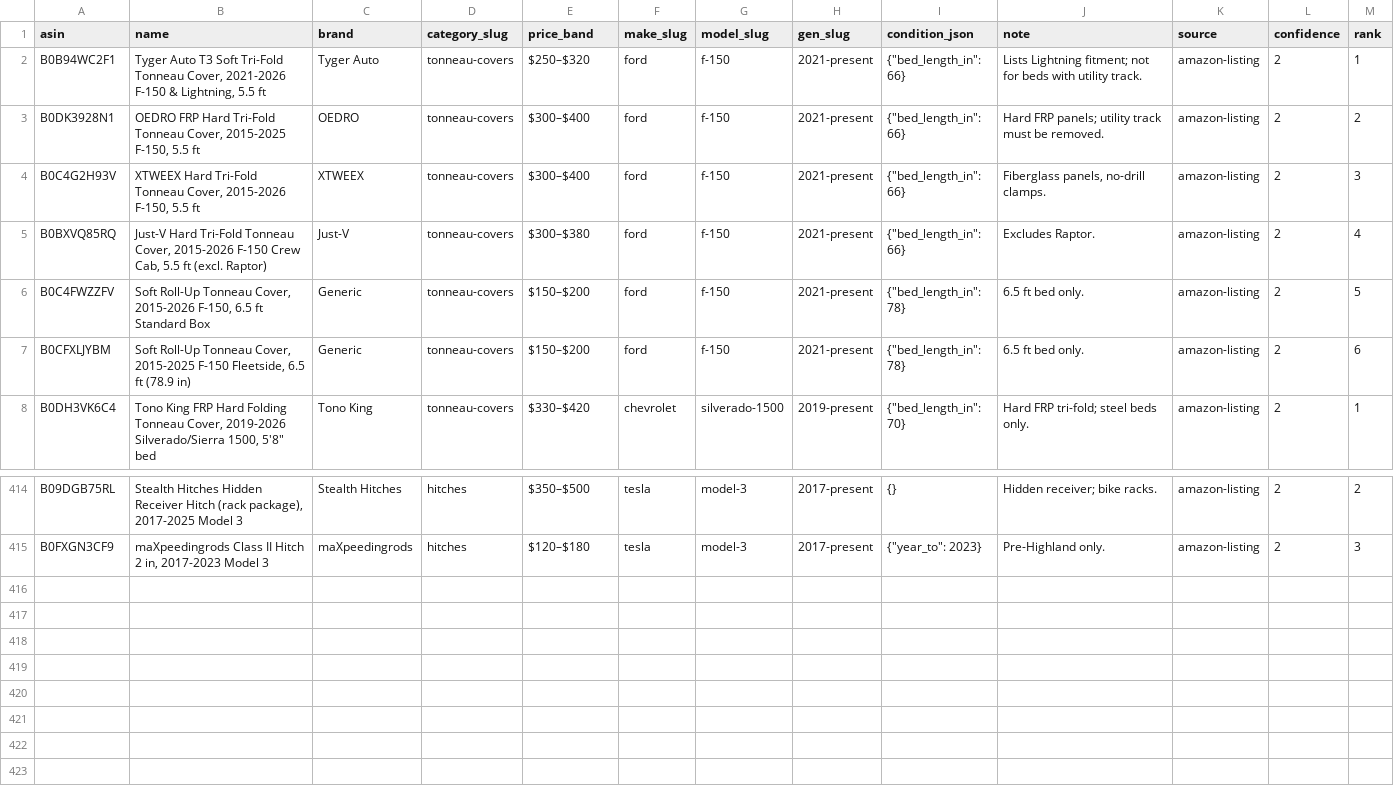
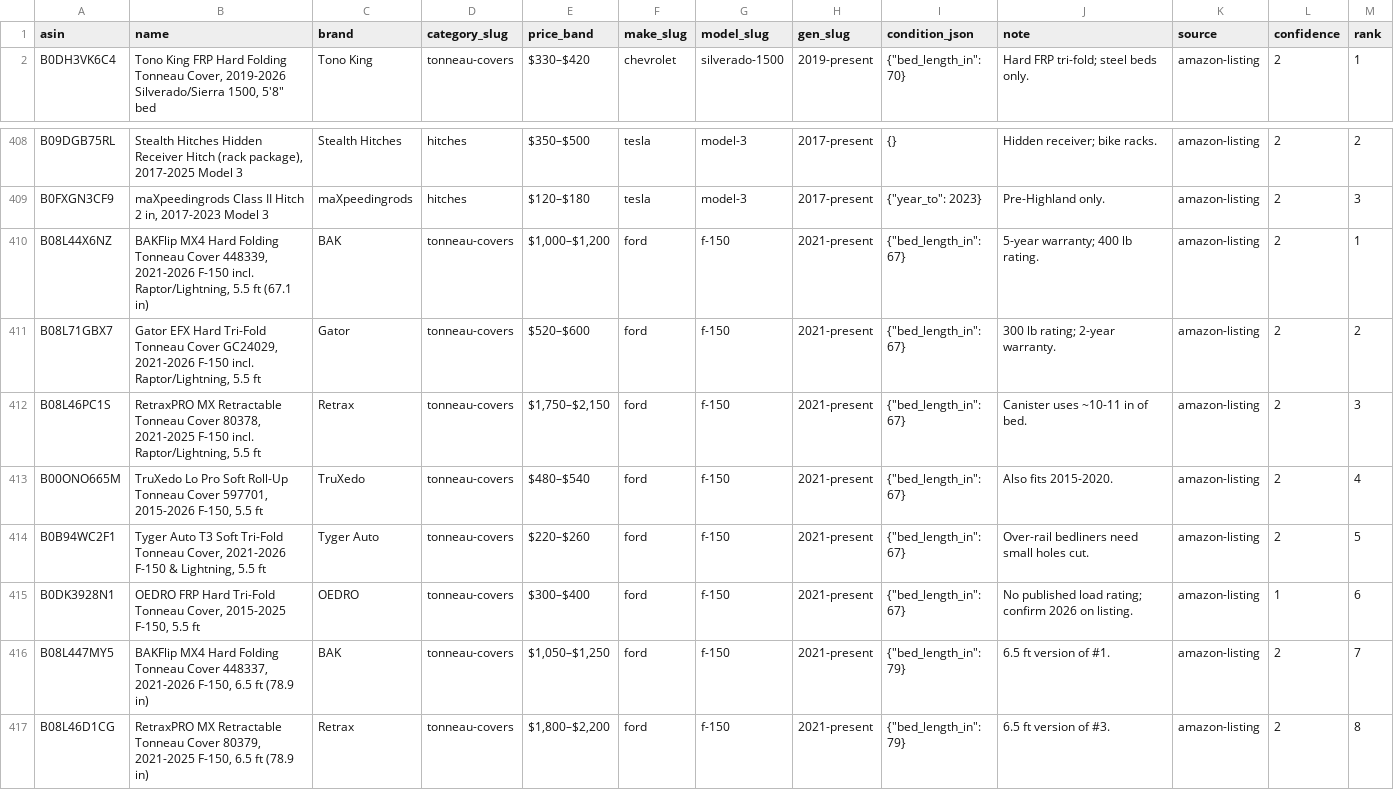
Before and after one commit to hemalbdeee-ux/rigconfigurator, a CSV file: pipeline/data/fitments.csv, drawn as a sheet; only a part is shown, gaps mark what is left out; removed rows and columns are numbered as before the commit, all else as after; the diff names each change by its address in the sheet, - before the commit and + after, or states it on an @@ line.

```diff
--- a/pipeline/data/fitments.csv
+++ b/pipeline/data/fitments.csv
-row 2: B0B94WC2F1 | Tyger Auto T3 Soft Tri-Fold Tonneau Cover, 2021-2026 F-150 & Lightning, 5.5 ft | Tyger Auto | tonneau-covers | $250–$320 | ford | f-150 | 2021-present | {"bed_length_in": 66} | Lists Lightning fitment; not for beds with utility track. | amazon-listing | 2 | 1
-row 3: B0DK3928N1 | OEDRO FRP Hard Tri-Fold Tonneau Cover, 2015-2025 F-150, 5.5 ft | OEDRO | tonneau-covers | $300–$400 | ford | f-150 | 2021-present | {"bed_length_in": 66} | Hard FRP panels; utility track must be removed. | amazon-listing | 2 | 2
-row 4: B0C4G2H93V | XTWEEX Hard Tri-Fold Tonneau Cover, 2015-2026 F-150, 5.5 ft | XTWEEX | tonneau-covers | $300–$400 | ford | f-150 | 2021-present | {"bed_length_in": 66} | Fiberglass panels, no-drill clamps. | amazon-listing | 2 | 3
-row 5: B0BXVQ85RQ | Just-V Hard Tri-Fold Tonneau Cover, 2015-2026 F-150 Crew Cab, 5.5 ft (excl. Raptor) | Just-V | tonneau-covers | $300–$380 | ford | f-150 | 2021-present | {"bed_length_in": 66} | Excludes Raptor. | amazon-listing | 2 | 4
-row 6: B0C4FWZZFV | Soft Roll-Up Tonneau Cover, 2015-2026 F-150, 6.5 ft Standard Box | Generic | tonneau-covers | $150–$200 | ford | f-150 | 2021-present | {"bed_length_in": 78} | 6.5 ft bed only. | amazon-listing | 2 | 5
-row 7: B0CFXLJYBM | Soft Roll-Up Tonneau Cover, 2015-2025 F-150 Fleetside, 6.5 ft (78.9 in) | Generic | tonneau-covers | $150–$200 | ford | f-150 | 2021-present | {"bed_length_in": 78} | 6.5 ft bed only. | amazon-listing | 2 | 6
+row 410: B08L44X6NZ | BAKFlip MX4 Hard Folding Tonneau Cover 448339, 2021-2026 F-150 incl. Raptor/Lightning, 5.5 ft (67.1 in) | BAK | tonneau-covers | $1,000–$1,200 | ford | f-150 | 2021-present | {"bed_length_in": 67} | 5-year warranty; 400 lb rating. | amazon-listing | 2 | 1
+row 411: B08L71GBX7 | Gator EFX Hard Tri-Fold Tonneau Cover GC24029, 2021-2026 F-150 incl. Raptor/Lightning, 5.5 ft | Gator | tonneau-covers | $520–$600 | ford | f-150 | 2021-present | {"bed_length_in": 67} | 300 lb rating; 2-year warranty. | amazon-listing | 2 | 2
+row 412: B08L46PC1S | RetraxPRO MX Retractable Tonneau Cover 80378, 2021-2025 F-150 incl. Raptor/Lightning, 5.5 ft | Retrax | tonneau-covers | $1,750–$2,150 | ford | f-150 | 2021-present | {"bed_length_in": 67} | Canister uses ~10-11 in of bed. | amazon-listing | 2 | 3
+row 413: B00ONO665M | TruXedo Lo Pro Soft Roll-Up Tonneau Cover 597701, 2015-2026 F-150, 5.5 ft | TruXedo | tonneau-covers | $480–$540 | ford | f-150 | 2021-present | {"bed_length_in": 67} | Also fits 2015-2020. | amazon-listing | 2 | 4
+row 414: B0B94WC2F1 | Tyger Auto T3 Soft Tri-Fold Tonneau Cover, 2021-2026 F-150 & Lightning, 5.5 ft | Tyger Auto | tonneau-covers | $220–$260 | ford | f-150 | 2021-present | {"bed_length_in": 67} | Over-rail bedliners need small holes cut. | amazon-listing | 2 | 5
+row 415: B0DK3928N1 | OEDRO FRP Hard Tri-Fold Tonneau Cover, 2015-2025 F-150, 5.5 ft | OEDRO | tonneau-covers | $300–$400 | ford | f-150 | 2021-present | {"bed_length_in": 67} | No published load rating; confirm 2026 on listing. | amazon-listing | 1 | 6
+row 416: B08L447MY5 | BAKFlip MX4 Hard Folding Tonneau Cover 448337, 2021-2026 F-150, 6.5 ft (78.9 in) | BAK | tonneau-covers | $1,050–$1,250 | ford | f-150 | 2021-present | {"bed_length_in": 79} | 6.5 ft version of #1. | amazon-listing | 2 | 7
+row 417: B08L46D1CG | RetraxPRO MX Retractable Tonneau Cover 80379, 2021-2025 F-150, 6.5 ft (78.9 in) | Retrax | tonneau-covers | $1,800–$2,200 | ford | f-150 | 2021-present | {"bed_length_in": 79} | 6.5 ft version of #3. | amazon-listing | 2 | 8
```
Also changed, not shown: 17 other files.
